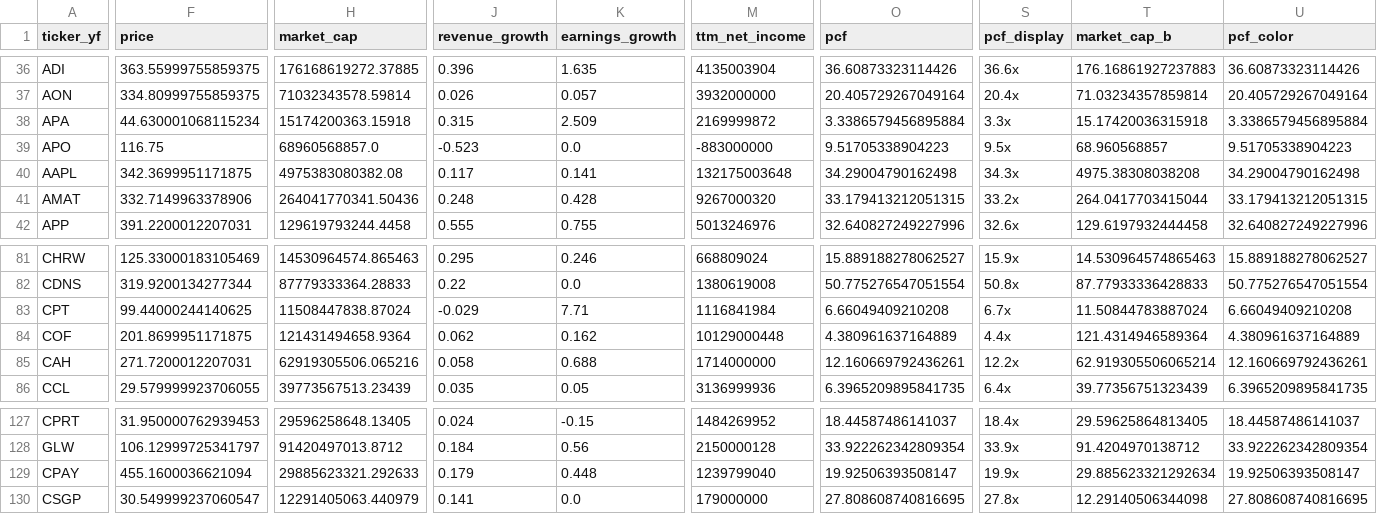
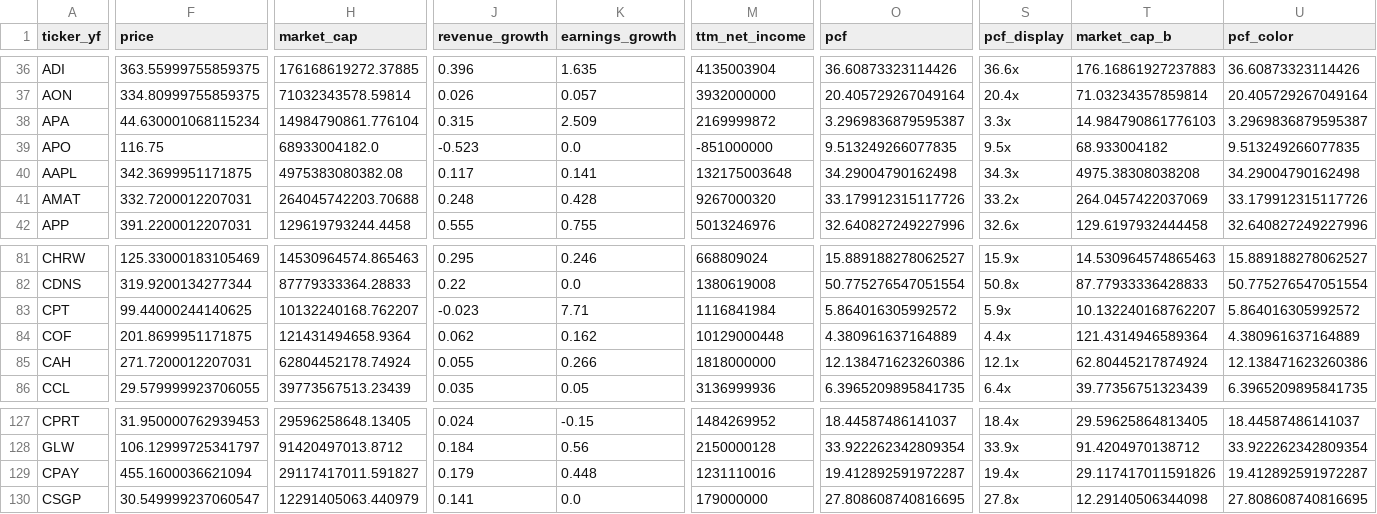
Before and after one commit to hyoseok88/g-valuemap, a CSV file: seeds/usa.csv, drawn as a sheet; only a part is shown, gaps mark what is left out; the diff covers the shown part only; the diff names each change by its address in the sheet, - before the commit and + after, or states it on an @@ line.

```diff
--- a/seeds/usa.csv
+++ b/seeds/usa.csv
-H38 (market_cap): 15174200363.15918
+H38 (market_cap): 14984790861.776104
-O38 (pcf): 3.3386579456895884
+O38 (pcf): 3.2969836879595387
-T38 (market_cap_b): 15.17420036315918
+T38 (market_cap_b): 14.984790861776103
-U38 (pcf_color): 3.3386579456895884
+U38 (pcf_color): 3.2969836879595387
-H39 (market_cap): 68960568857.0
+H39 (market_cap): 68933004182.0
-M39 (ttm_net_income): -883000000
+M39 (ttm_net_income): -851000000
-O39 (pcf): 9.51705338904223
+O39 (pcf): 9.513249266077835
-T39 (market_cap_b): 68.960568857
+T39 (market_cap_b): 68.933004182
-U39 (pcf_color): 9.51705338904223
+U39 (pcf_color): 9.513249266077835
-F41 (price): 332.7149963378906
+F41 (price): 332.7200012207031
-H41 (market_cap): 264041770341.50436
+H41 (market_cap): 264045742203.70688
-O41 (pcf): 33.179413212051315
+O41 (pcf): 33.179912315117726
-T41 (market_cap_b): 264.0417703415044
+T41 (market_cap_b): 264.0457422037069
-U41 (pcf_color): 33.179413212051315
+U41 (pcf_color): 33.179912315117726
-H83 (market_cap): 11508447838.87024
+H83 (market_cap): 10132240168.762207
-J83 (revenue_growth): -0.029
+J83 (revenue_growth): -0.023
-O83 (pcf): 6.66049409210208
+O83 (pcf): 5.864016305992572
-S83 (pcf_display): 6.7x
+S83 (pcf_display): 5.9x
-T83 (market_cap_b): 11.50844783887024
+T83 (market_cap_b): 10.132240168762207
-U83 (pcf_color): 6.66049409210208
+U83 (pcf_color): 5.864016305992572
-H85 (market_cap): 62919305506.065216
+H85 (market_cap): 62804452178.74924
-J85 (revenue_growth): 0.058
+J85 (revenue_growth): 0.055
-K85 (earnings_growth): 0.688
+K85 (earnings_growth): 0.266
-M85 (ttm_net_income): 1714000000
+M85 (ttm_net_income): 1818000000
-O85 (pcf): 12.160669792436261
+O85 (pcf): 12.138471623260386
-S85 (pcf_display): 12.2x
+S85 (pcf_display): 12.1x
-T85 (market_cap_b): 62.919305506065214
+T85 (market_cap_b): 62.80445217874924
-U85 (pcf_color): 12.160669792436261
+U85 (pcf_color): 12.138471623260386
-H129 (market_cap): 29885623321.292633
+H129 (market_cap): 29117417011.591827
-M129 (ttm_net_income): 1239799040
+M129 (ttm_net_income): 1231110016
-O129 (pcf): 19.92506393508147
+O129 (pcf): 19.412892591972287
-S129 (pcf_display): 19.9x
+S129 (pcf_display): 19.4x
-T129 (market_cap_b): 29.885623321292634
+T129 (market_cap_b): 29.117417011591826
-U129 (pcf_color): 19.92506393508147
+U129 (pcf_color): 19.412892591972287
```
Also changed, not shown: 128 edited cells elsewhere in this file, seeds/korea.csv.
